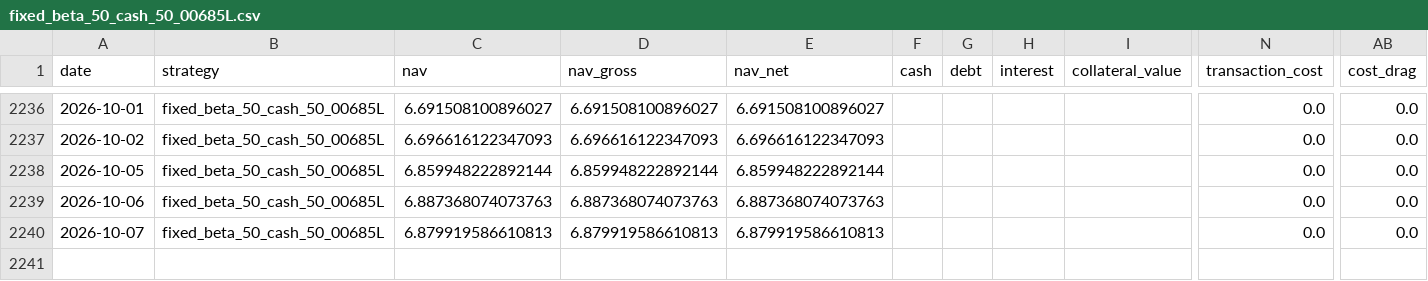
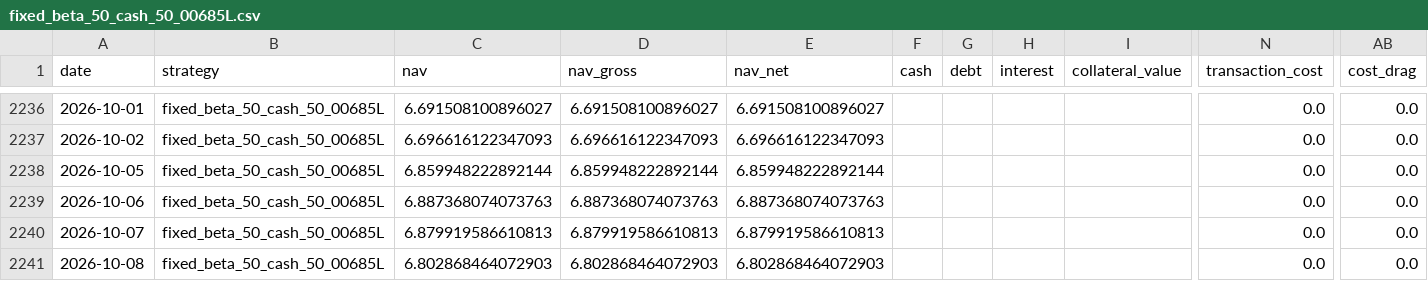
Before and after one commit to hanjhou2000716/prstk-taiwan-etf-research, a CSV file: site/data/backtests/fixed_beta_50_cash_50_00685L.csv, drawn as a sheet; only a part is shown, gaps mark what is left out; rows hold the shown columns only; the diff names each change by its address in the sheet, - before the commit and + after, or states it on an @@ line.

```diff
--- a/site/data/backtests/fixed_beta_50_cash_50_00685L.csv
+++ b/site/data/backtests/fixed_beta_50_cash_50_00685L.csv
+row 2241: 2026-10-08 | fixed_beta_50_cash_50_00685L | 6.802868464072903 | 6.802868464072903 | 6.802868464072903 |  |  |  |  | 0.0 | 0.0
```
Also changed, not shown: site/data/backtests/pledge_006208_dynamic.csv, site/data/backtests/pledge_006208_once.csv, 15 other files.
